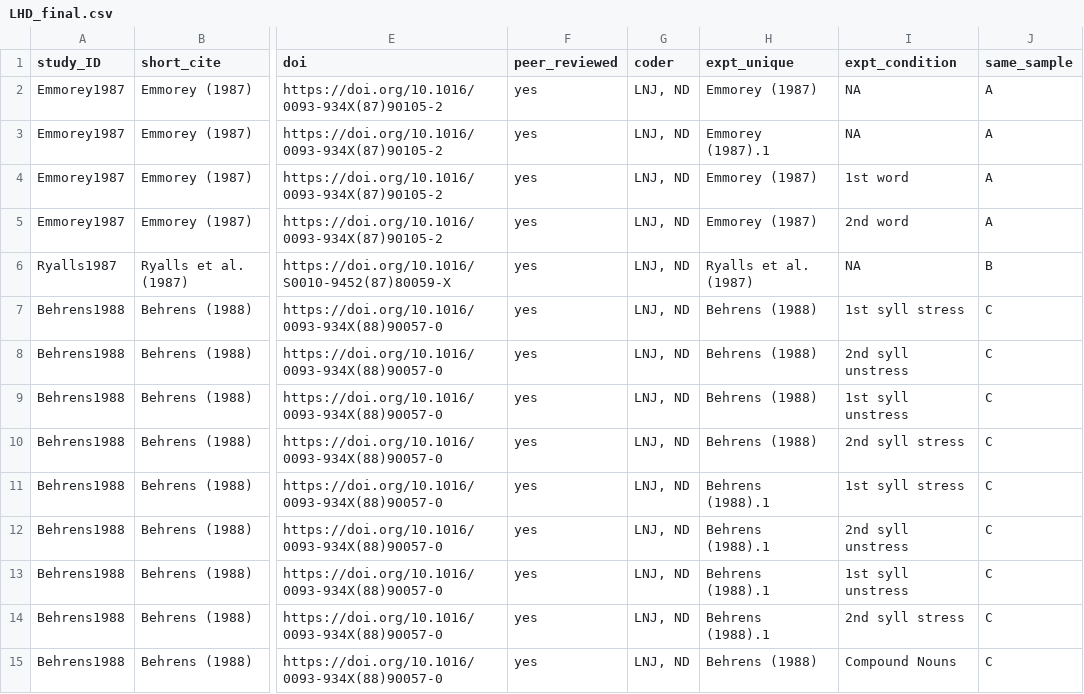
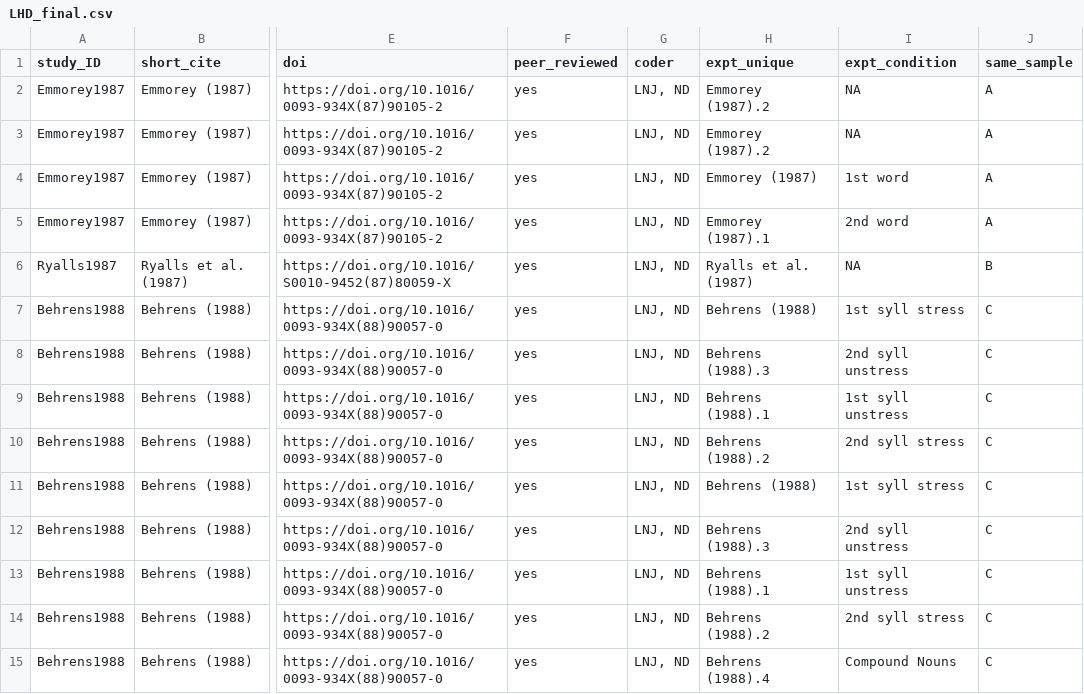
Before and after one commit to LNJ-ND/MetaVoice_Preprocess, a CSV file: preprodata/LHD_final.csv, drawn as a sheet; only a part is shown, gaps mark what is left out; the diff covers the shown part only; the diff names each change by its address in the sheet, - before the commit and + after, or states it on an @@ line.

Commit message:
fix expt_unique

```diff
--- a/preprodata/LHD_final.csv
+++ b/preprodata/LHD_final.csv
-H2 (expt_unique): Emmorey (1987)
+H2 (expt_unique): Emmorey (1987).2
-H3 (expt_unique): Emmorey (1987).1
+H3 (expt_unique): Emmorey (1987).2
-H5 (expt_unique): Emmorey (1987)
+H5 (expt_unique): Emmorey (1987).1
-H8 (expt_unique): Behrens (1988)
+H8 (expt_unique): Behrens (1988).3
-H9 (expt_unique): Behrens (1988)
+H9 (expt_unique): Behrens (1988).1
-H10 (expt_unique): Behrens (1988)
+H10 (expt_unique): Behrens (1988).2
-H11 (expt_unique): Behrens (1988).1
+H11 (expt_unique): Behrens (1988)
-H12 (expt_unique): Behrens (1988).1
+H12 (expt_unique): Behrens (1988).3
-H14 (expt_unique): Behrens (1988).1
+H14 (expt_unique): Behrens (1988).2
-H15 (expt_unique): Behrens (1988)
+H15 (expt_unique): Behrens (1988).4
```
Also changed, not shown: 69 edited cells elsewhere in this file, preprodata/RHD_final.csv, 1 other file.
